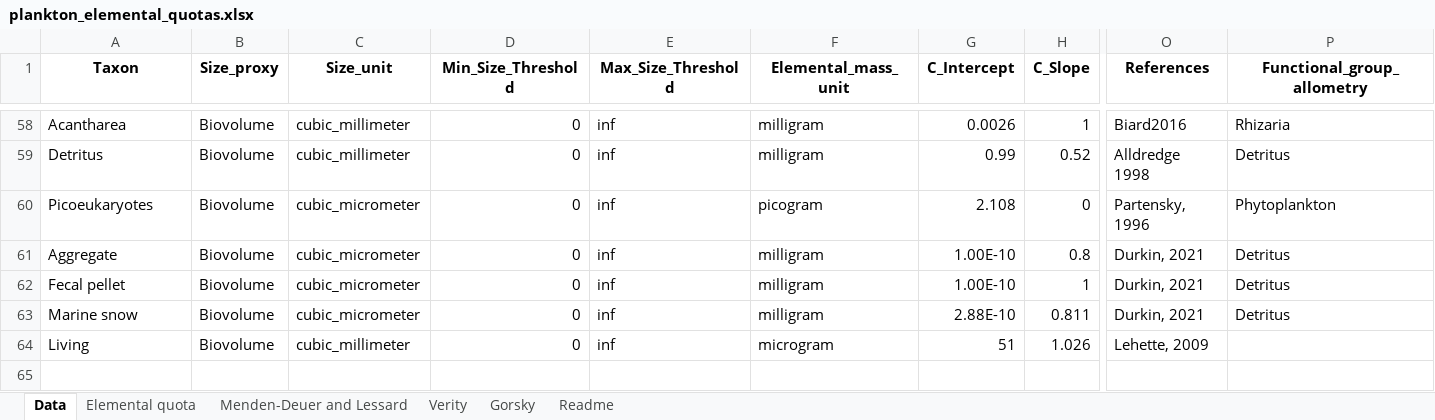
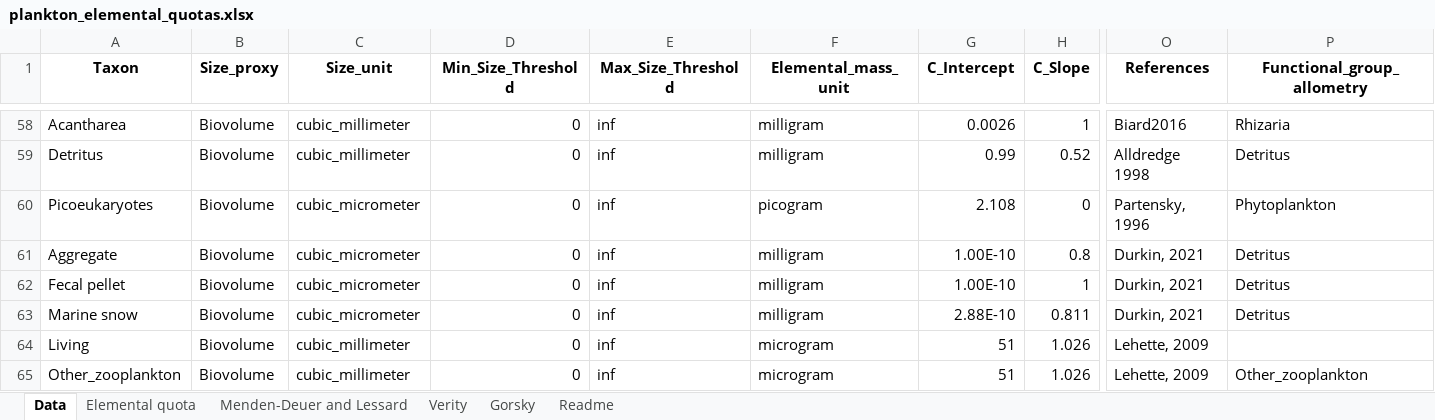
Before and after one commit to jessluo/PSSdb, an Excel workbook: ancillary/plankton_elemental_quotas.xlsx, sheet Data, drawn as a sheet; only a part is shown, gaps mark what is left out; values as stored, in another font and other column widths than the file's, no borders; rows hold the shown columns only; the diff names each change by its address in the sheet, - before the commit and + after, or states it on an @@ line.

```diff
--- a/ancillary/plankton_elemental_quotas.xlsx (sheet Data)
+++ b/ancillary/plankton_elemental_quotas.xlsx (sheet Data)
+row 65: Other_zooplankton | Biovolume | cubic_millimeter | 0 | inf | microgram | 51 | 1.026 | Lehette, 2009 | Other_zooplankton
```
Also changed, not shown: ancillary/plankton_annotated_taxonomy.xlsx, 2 other files.
